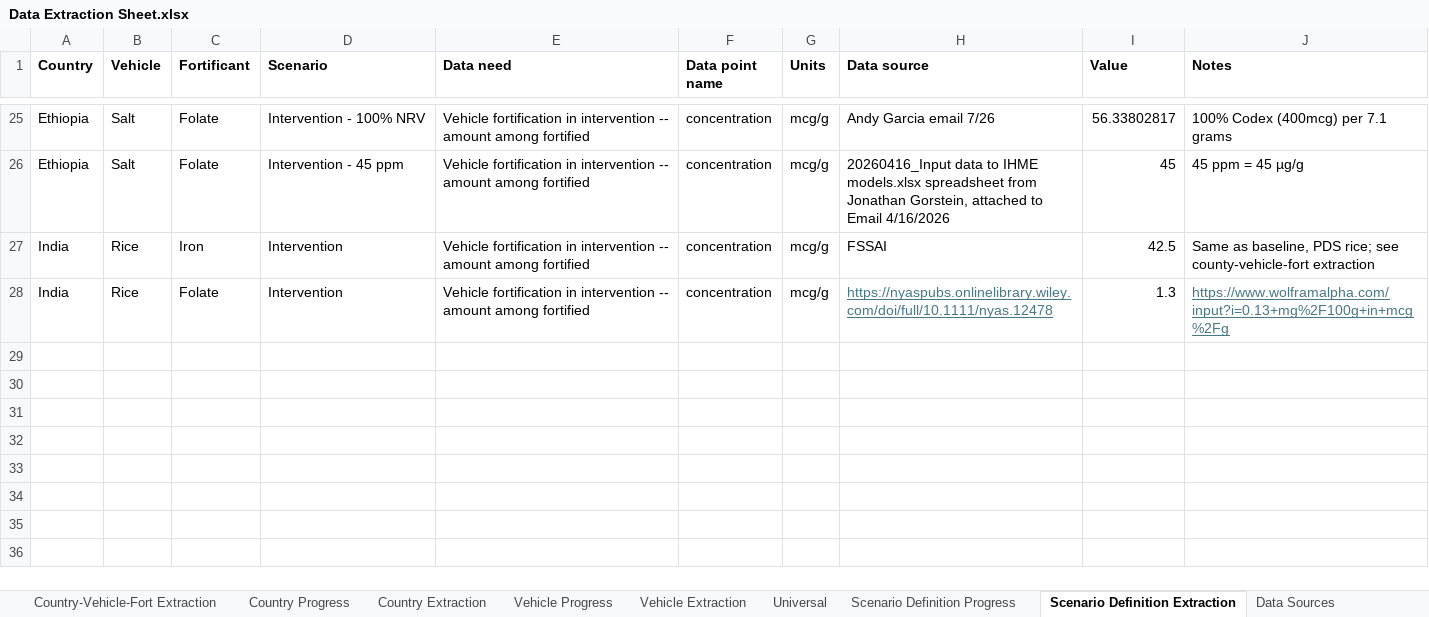
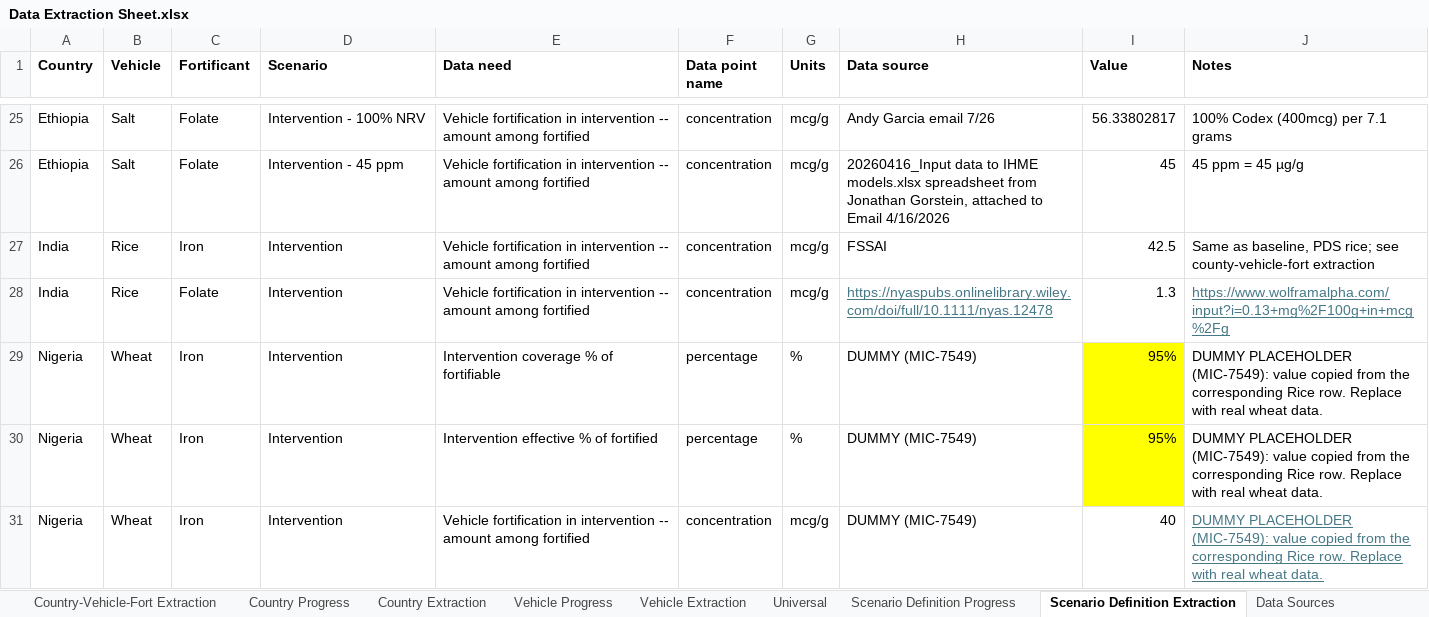
Before and after one commit to ihmeuw/vivarium_gates_lsff_2026, an Excel workbook: 0100_data_prep/extraction/Data Extraction Sheet.xlsx, sheet Scenario Definition Extraction, drawn as a sheet; only a part is shown, gaps mark what is left out; values as stored, in another font and other column widths than the file's, no borders; the diff names each change by its address in the sheet, - before the commit and + after, or states it on an @@ line.

Commit message:
Add Nigeria/wheat/iron combination with placeholder data (MIC-7549)

```diff
--- a/0100_data_prep/extraction/Data Extraction Sheet.xlsx (sheet Scenario Definition Extraction)
+++ b/0100_data_prep/extraction/Data Extraction Sheet.xlsx (sheet Scenario Definition Extraction)
+row 29: Nigeria | Wheat | Iron | Intervention | Intervention coverage % of fortifiable | percentage | % | DUMMY (MIC-7549) | 95% | DUMMY PLACEHOLDER (MIC-7549): value copied from the corresponding Rice row. Replace with real wheat data.
+row 30: Nigeria | Wheat | Iron | Intervention | Intervention effective % of fortified | percentage | % | DUMMY (MIC-7549) | 95% | DUMMY PLACEHOLDER (MIC-7549): value copied from the corresponding Rice row. Replace with real wheat data.
+row 31: Nigeria | Wheat | Iron | Intervention | Vehicle fortification in intervention -- amount among fortified | concentration | mcg/g | DUMMY (MIC-7549) | 40 | DUMMY PLACEHOLDER (MIC-7549): value copied from the corresponding Rice row. Replace with real wheat data.
```
Also changed, not shown: sheet Country-Vehicle Extraction, sheet Country-Vehicle-Fort Extraction, sheet Vehicle Extraction, 24 other files.
